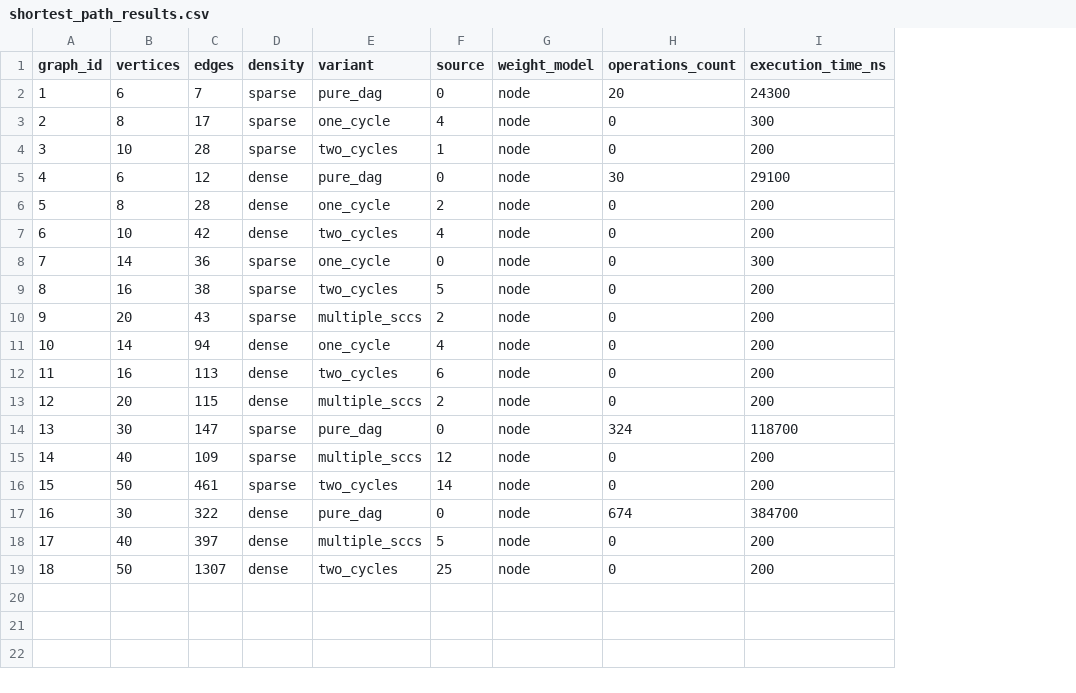
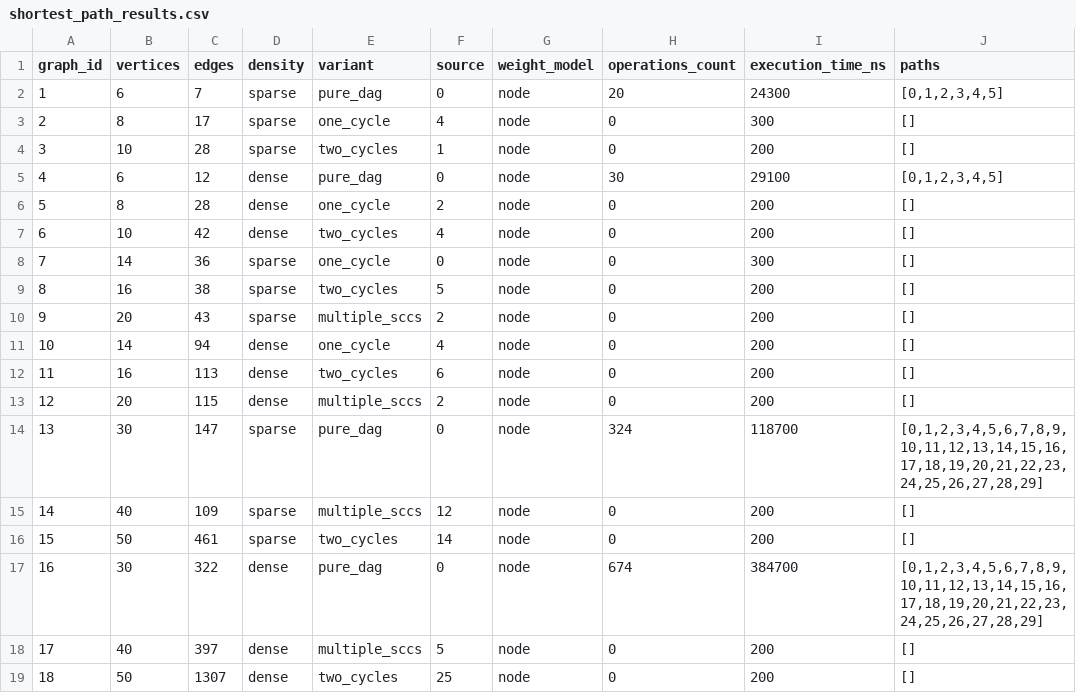
Before and after one commit to januzaj2018/DAA_4, a CSV file: data/shortest_path_results.csv, drawn as a sheet; the diff names each change by its address in the sheet, - before the commit and + after, or states it on an @@ line.

Commit message:
feat: add longest path results generation and update CSV outputs

```diff
--- a/data/shortest_path_results.csv
+++ b/data/shortest_path_results.csv
+column J (paths), rows 2-19: [0,1,2,3,4,5] | [] | [] | [0,1,2,3,4,5] | [] | [] | [] | [] | [] | [] | [] | [] | [0,1,2,3,4,5,6,7,8,9,10,11,12,13,14,15,16,17,18,19,20,21,22,23,24,25,26,27,28,29] | [] | [] | [0,1,2,3,4,5,6,7,8,9,10,11,12,13,14,15,16,17,18,19,20,21,22,23,24,25,26,27,28,29] | [] | []
```
Also changed, not shown: data/summary_results.csv, 3 other files.
